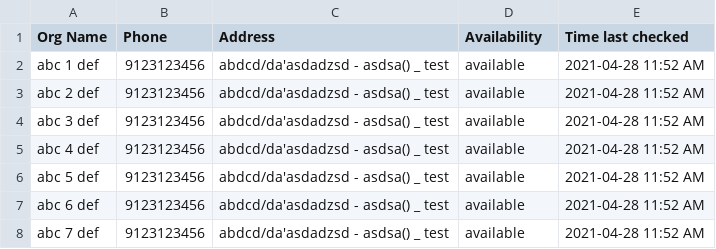
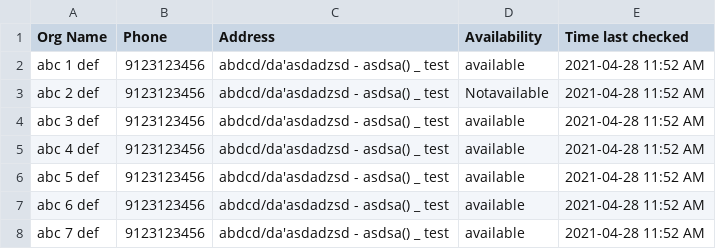
Before and after one commit to neilgang/test, a CSV file: data.csv, drawn as a sheet; the diff names each change by its address in the sheet, - before the commit and + after, or states it on an @@ line.

Commit message:
Update data.csv

```diff
--- a/data.csv
+++ b/data.csv
-D3 (Availability): available
+D3 (Availability): Notavailable
```
